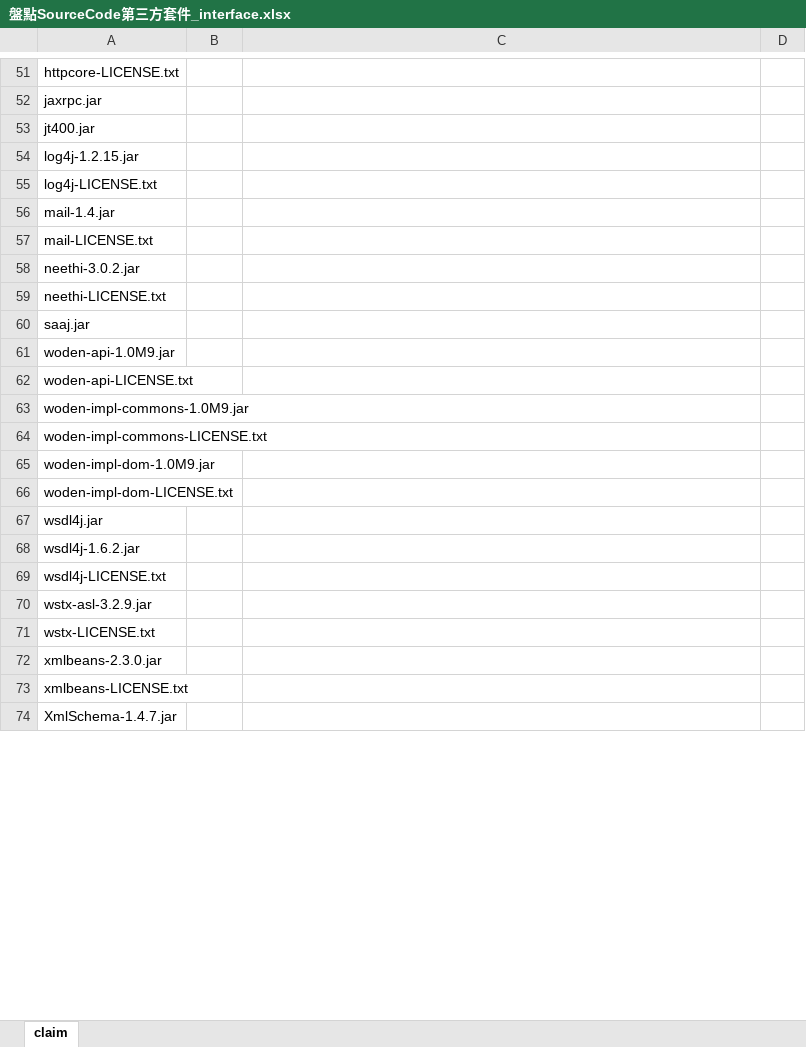
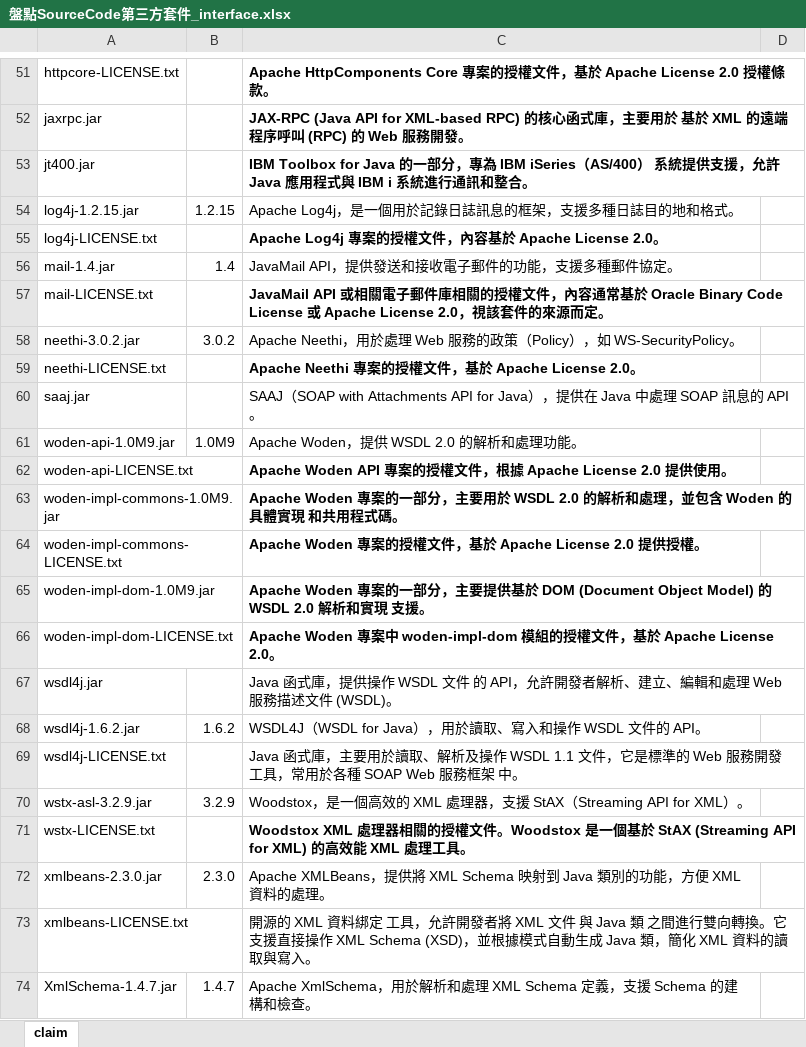
Before and after one commit to pohua920/easyTest, an Excel workbook: doc/盤點SourceCode第三方套件_interface.xlsx, sheet claim, drawn as a sheet; only a part is shown, gaps mark what is left out; values as stored, in another font and other column widths than the file's, no borders; the diff covers the shown part only; the diff names each change by its address in the sheet, - before the commit and + after, or states it on an @@ line.

```diff
--- a/doc/盤點SourceCode第三方套件_interface.xlsx (sheet claim)
+++ b/doc/盤點SourceCode第三方套件_interface.xlsx (sheet claim)
-C51: (empty)
+C51: Apache HttpComponents Core 專案的授權文件，基於 Apache License 2.0 授權條款。
-C52: (empty)
+C52: JAX-RPC (Java API for XML-based RPC) 的核心函式庫，主要用於 基於 XML 的遠端程序呼叫 (RPC) 的 Web 服務開發。
-C53: (empty)
+C53: IBM Toolbox for Java 的一部分，專為 IBM iSeries（AS/400） 系統提供支援，允許 Java 應用程式與 IBM i 系統進行通訊和整合。
-B54: (empty)
+B54: 1.2.15
-C54: (empty)
+C54: Apache Log4j，是一個用於記錄日誌訊息的框架，支援多種日誌目的地和格式。
-C55: (empty)
+C55: Apache Log4j 專案的授權文件，內容基於 Apache License 2.0。
-B56: (empty)
+B56: 1.4
-C56: (empty)
+C56: JavaMail API，提供發送和接收電子郵件的功能，支援多種郵件協定。
-C57: (empty)
+C57: JavaMail API 或相關電子郵件庫相關的授權文件，內容通常基於 Oracle Binary Code License 或 Apache License 2.0，視該套件的來源而定。
-B58: (empty)
+B58: 3.0.2
-C58: (empty)
+C58: Apache Neethi，用於處理 Web 服務的政策（Policy），如 WS-SecurityPolicy。
-C59: (empty)
+C59: Apache Neethi 專案的授權文件，基於 Apache License 2.0。
-C60: (empty)
+C60: SAAJ（SOAP with Attachments API for Java），提供在 Java 中處理 SOAP 訊息的 API。
-B61: (empty)
+B61: 1.0M9
-C61: (empty)
+C61: Apache Woden，提供 WSDL 2.0 的解析和處理功能。
-C62: (empty)
+C62: Apache Woden API 專案的授權文件，根據 Apache License 2.0 提供使用。
-C63: (empty)
+C63: Apache Woden 專案的一部分，主要用於 WSDL 2.0 的解析和處理，並包含 Woden 的 具體實現 和共用程式碼。
-C64: (empty)
+C64: Apache Woden 專案的授權文件，基於 Apache License 2.0 提供授權。
-C65: (empty)
+C65: Apache Woden 專案的一部分，主要提供基於 DOM (Document Object Model) 的 WSDL 2.0 解析和實現 支援。
-C66: (empty)
+C66: Apache Woden 專案中 woden-impl-dom 模組的授權文件，基於 Apache License 2.0。
-C67: (empty)
+C67: Java 函式庫，提供操作 WSDL 文件 的 API，允許開發者解析、建立、編輯和處理 Web 服務描述文件 (WSDL)。
-B68: (empty)
+B68: 1.6.2
-C68: (empty)
+C68: WSDL4J（WSDL for Java），用於讀取、寫入和操作 WSDL 文件的 API。
-C69: (empty)
+C69: Java 函式庫，主要用於讀取、解析及操作 WSDL 1.1 文件，它是標準的 Web 服務開發工具，常用於各種 SOAP Web 服務框架 中。
-B70: (empty)
+B70: 3.2.9
-C70: (empty)
+C70: Woodstox，是一個高效的 XML 處理器，支援 StAX（Streaming API for XML）。
-C71: (empty)
+C71: Woodstox XML 處理器相關的授權文件。Woodstox 是一個基於 StAX (Streaming API for XML) 的高效能 XML 處理工具。
-B72: (empty)
+B72: 2.3.0
-C72: (empty)
+C72: Apache XMLBeans，提供將 XML Schema 映射到 Java 類別的功能，方便 XML 資料的處理。
-C73: (empty)
+C73: 開源的 XML 資料綁定 工具，允許開發者將 XML 文件 與 Java 類 之間進行雙向轉換。它支援直接操作 XML Schema (XSD)，並根據模式自動生成 Java 類，簡化 XML 資料的讀取與寫入。
-B74: (empty)
+B74: 1.4.7
-C74: (empty)
+C74: Apache XmlSchema，用於解析和處理 XML Schema 定義，支援 Schema 的建構和檢查。
```
Also changed, not shown: 86 edited cells elsewhere in this sheet.
